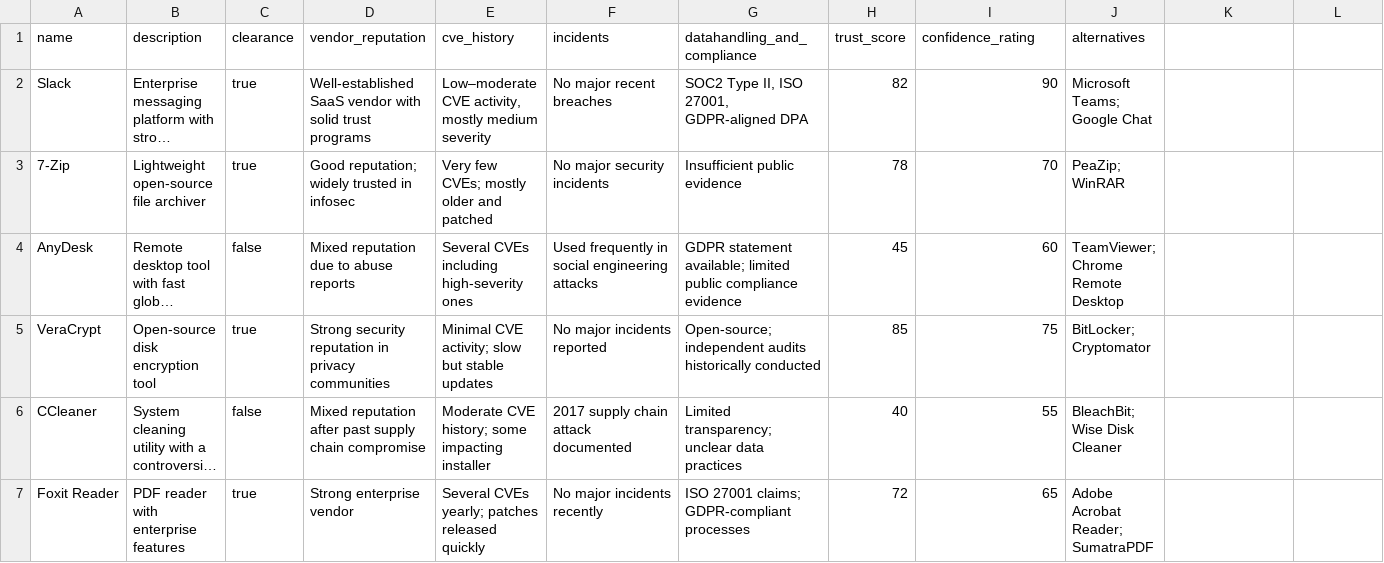
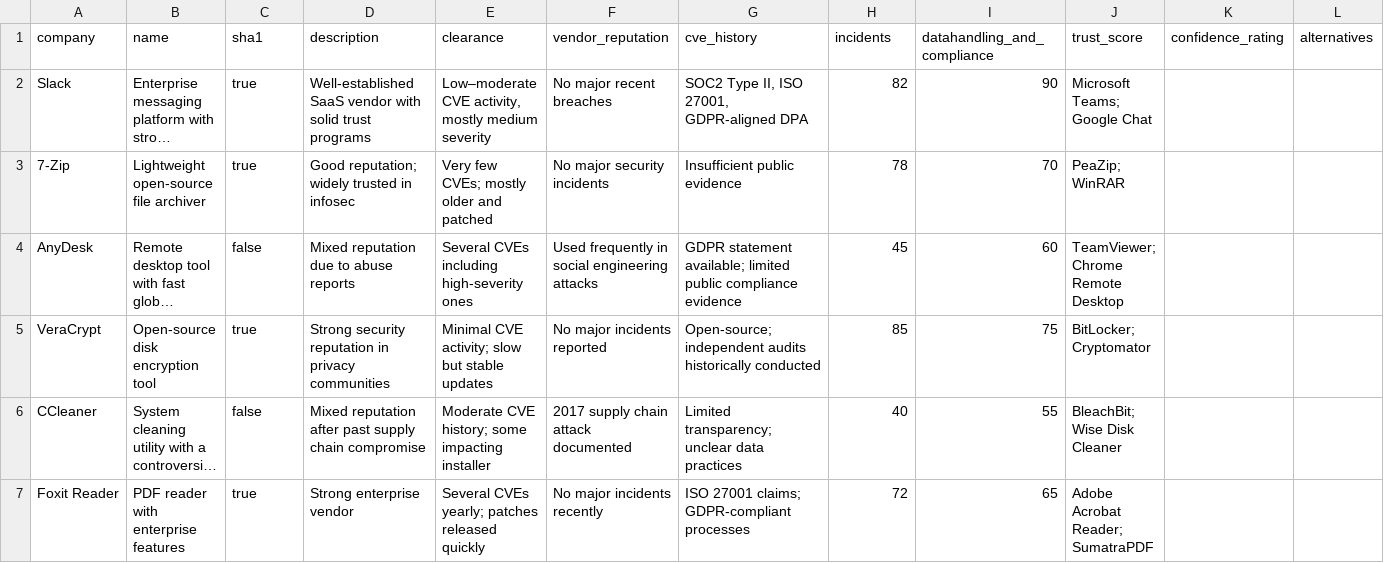
Before and after one commit to NNLisk/Junction-2025, a CSV file: tauriAppDemo/src/assets/dummy.csv, drawn as a sheet; only a part is shown; long unchanged cells end in …; removed rows and columns are numbered as before the commit, all else as after; the diff names each change by its address in the sheet, - before the commit and + after, or states it on an @@ line.

Commit message:
new dummy

```diff
--- a/tauriAppDemo/src/assets/dummy.csv
+++ b/tauriAppDemo/src/assets/dummy.csv
-row 1: name | description | clearance | vendor_reputation | cve_history | incidents | datahandling_and_compliance | trust_score | confidence_rating | alternatives
+row 1: company | name | sha1 | description | clearance | vendor_reputation | cve_history | incidents | datahandling_and_compliance | trust_score | confidence_rating | alternatives
```
Also changed, not shown: 1 other file.
